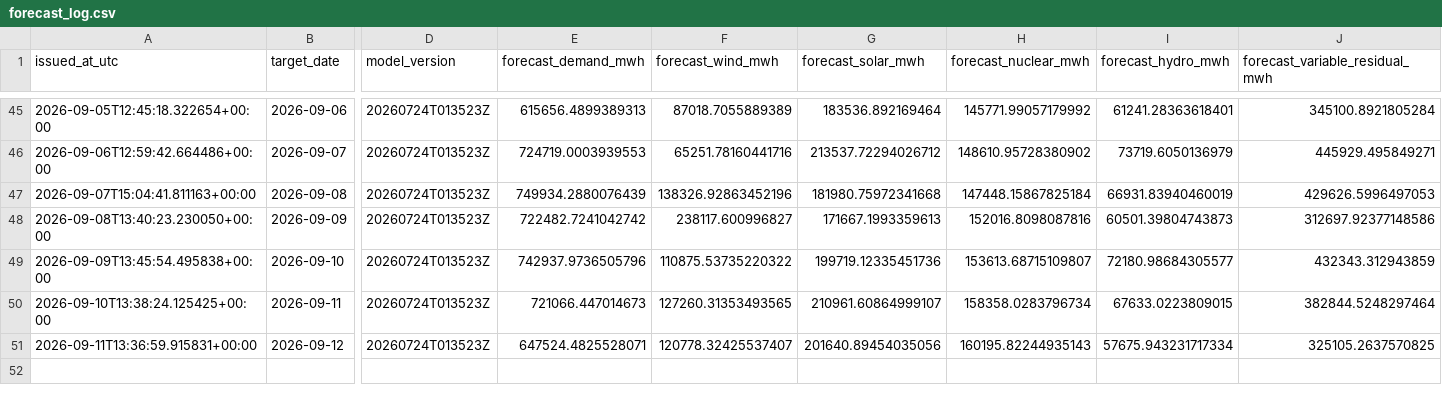
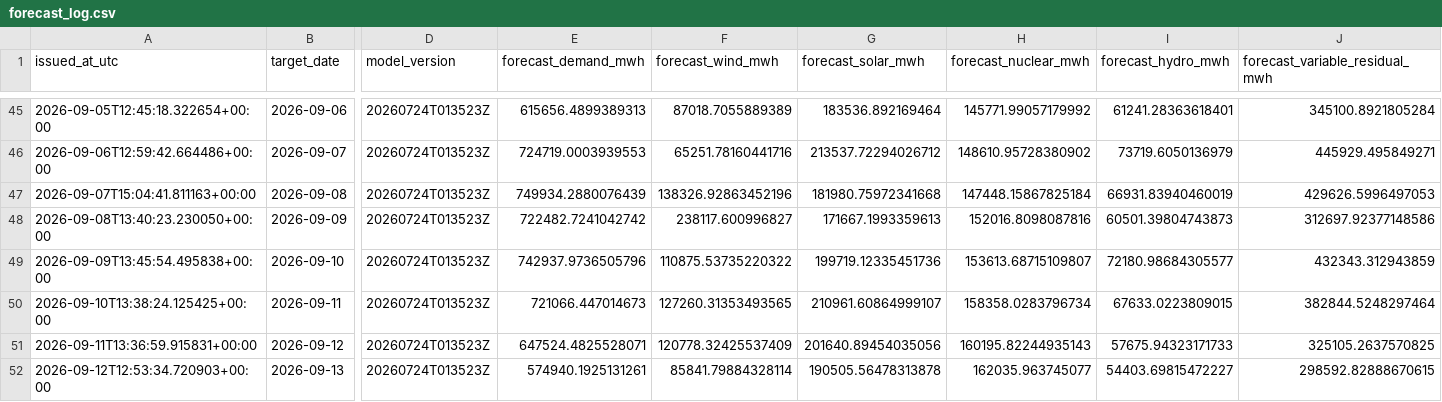
Before and after one commit to Evanssdas/Spain-Market-Platform, a CSV file: logs/forecast_log.csv, drawn as a sheet; only a part is shown, gaps mark what is left out; rows hold the shown columns only; the diff names each change by its address in the sheet, - before the commit and + after, or states it on an @@ line.

```diff
--- a/logs/forecast_log.csv
+++ b/logs/forecast_log.csv
-F51 (forecast_wind_mwh): 120778.32425537407
+F51 (forecast_wind_mwh): 120778.32425537409
-I51 (forecast_hydro_mwh): 57675.943231717334
+I51 (forecast_hydro_mwh): 57675.94323171733
+row 52: 2026-09-12T12:53:34.720903+00:00 | 2026-09-13 | 20260724T013523Z | 574940.1925131261 | 85841.79884328114 | 190505.56478313878 | 162035.963745077 | 54403.69815472227 | 298592.82888670615
```
Also changed, not shown: data/processed/prices_daily.csv, data/processed/weather_daily.csv, 5 other files.
